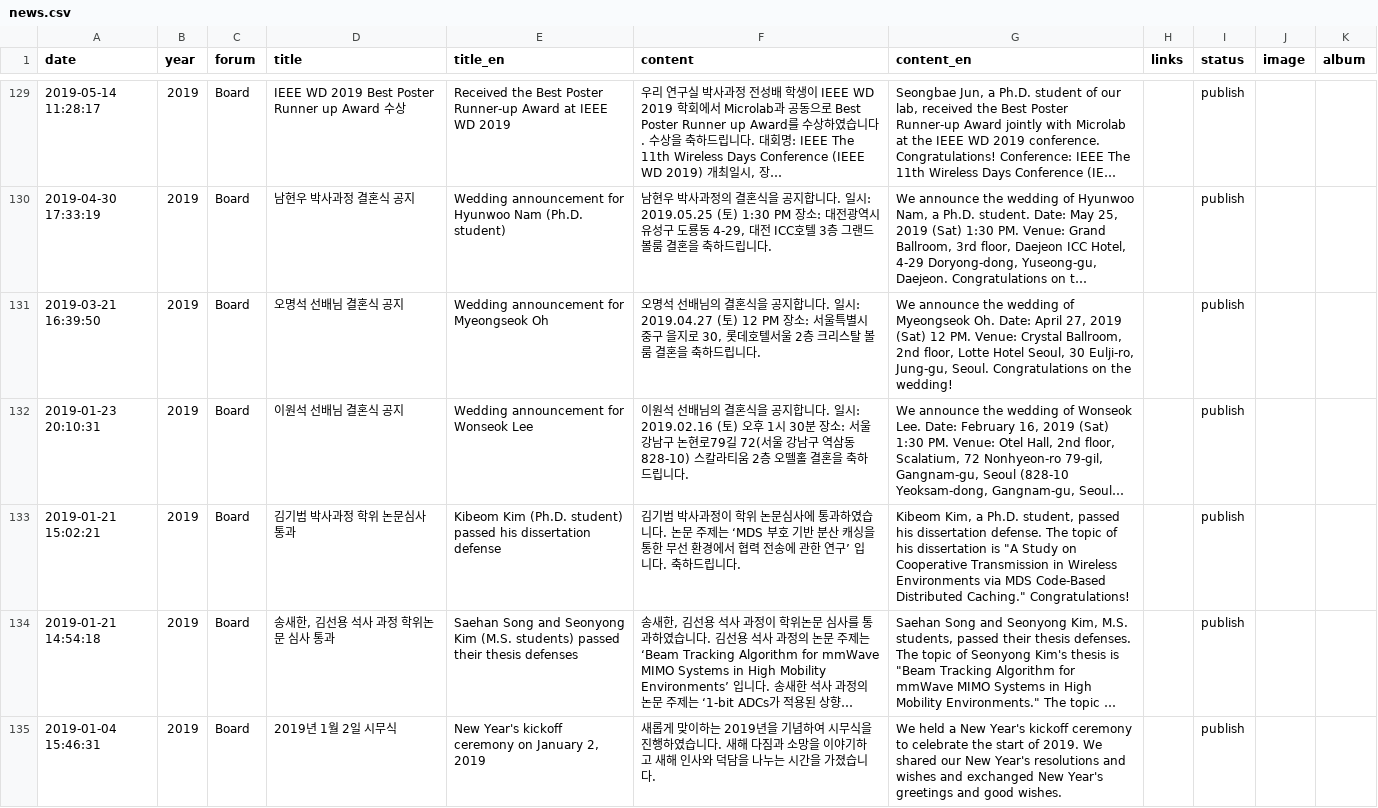
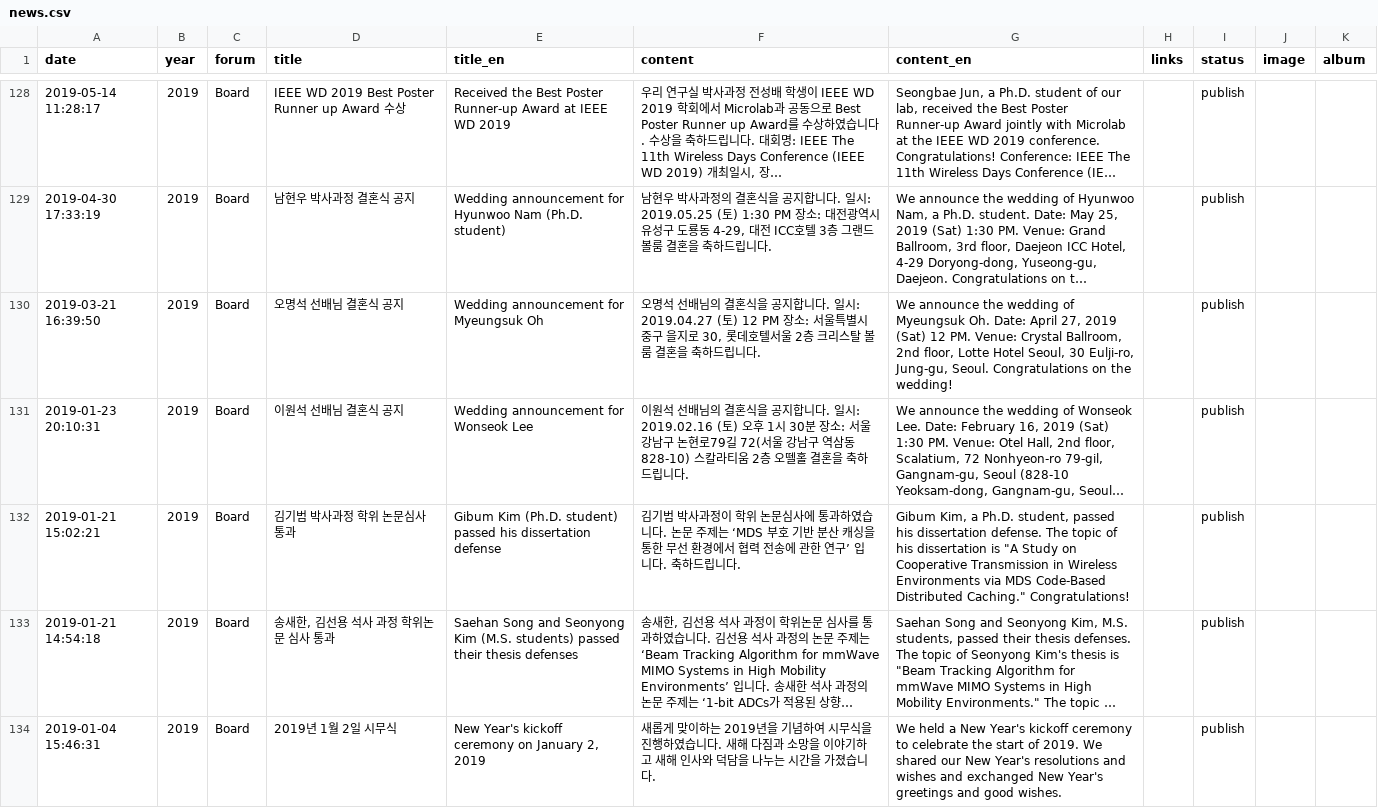
Before and after one commit to LIT-KAIST/LIT-KAIST.github.io, a CSV file: data/news.csv, drawn as a sheet; only a part is shown, gaps mark what is left out; long unchanged cells end in …; addresses are those after the commit; the diff covers the shown part only; the diff names each change by its address in the sheet, - before the commit and + after, or states it on an @@ line.

```diff
--- a/data/news.csv
+++ b/data/news.csv
-E130 (title_en): Wedding announcement for Myeongseok Oh
+E130 (title_en): Wedding announcement for Myeungsuk Oh
-G130 (content_en): …wedding of Myeongseok Oh. Date:…
+G130 (content_en): …wedding of Myeungsuk Oh. Date:…
-E132 (title_en): Kibeom Kim (Ph.D.…
+E132 (title_en): Gibum Kim (Ph.D.…
-G132 (content_en): Kibeom Kim, a…
+G132 (content_en): Gibum Kim, a…
```
Also changed, not shown: 1 removed row and 31 edited cells elsewhere in this file, 5 other files.
